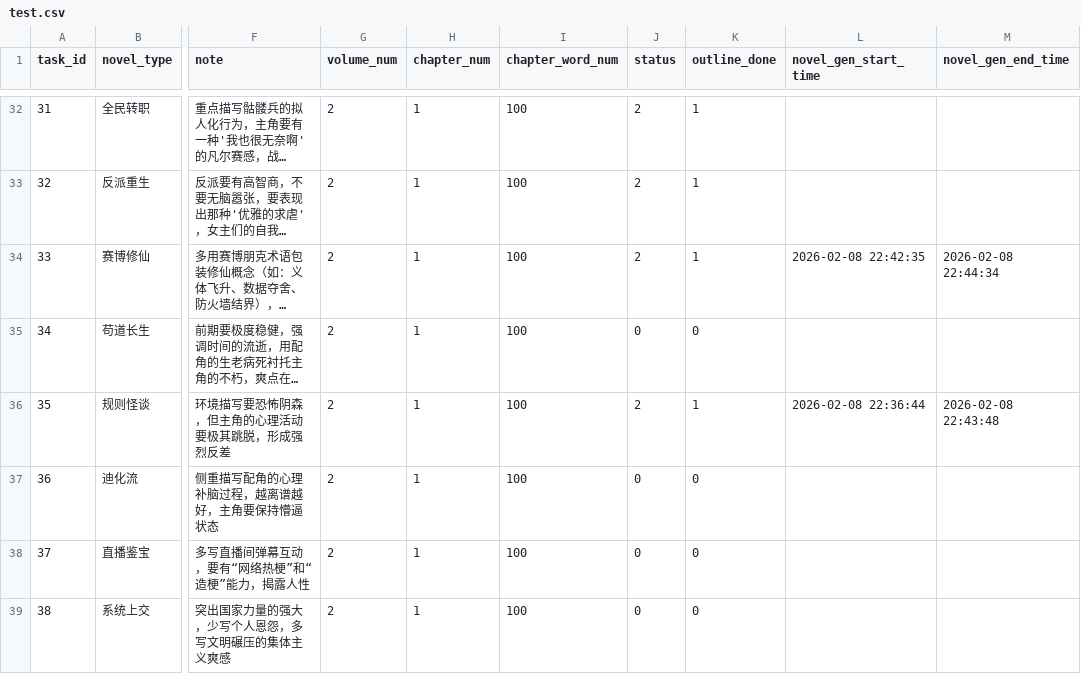
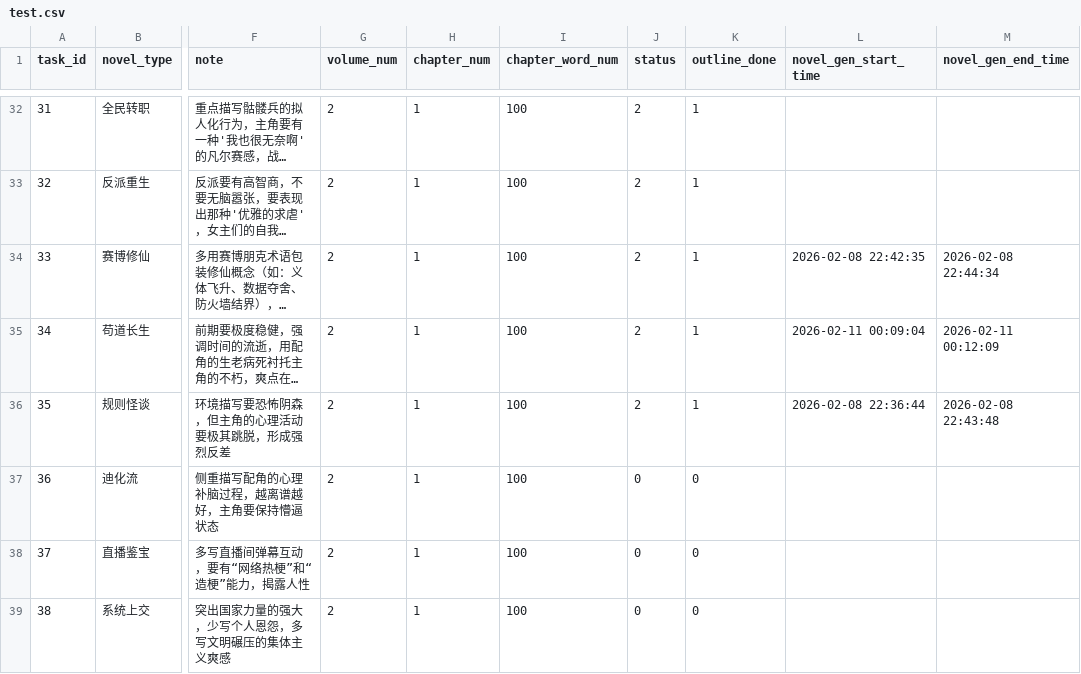
Before and after one commit to RobertLau666/NovaNovel, a CSV file: novel_gen_tasks/test.csv, drawn as a sheet; only a part is shown, gaps mark what is left out; long unchanged cells end in …; the diff names each change by its address in the sheet, - before the commit and + after, or states it on an @@ line.

```diff
--- a/novel_gen_tasks/test.csv
+++ b/novel_gen_tasks/test.csv
-J35 (status): 0
+J35 (status): 2
-K35 (outline_done): 0
+K35 (outline_done): 1
-L35 (novel_gen_start_time): (empty)
+L35 (novel_gen_start_time): 2026-02-11 00:09:04
-M35 (novel_gen_end_time): (empty)
+M35 (novel_gen_end_time): 2026-02-11 00:12:09
```
Also changed, not shown: 1 other file.
